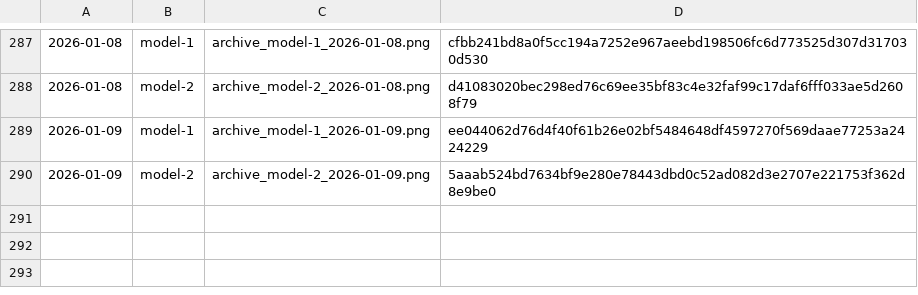
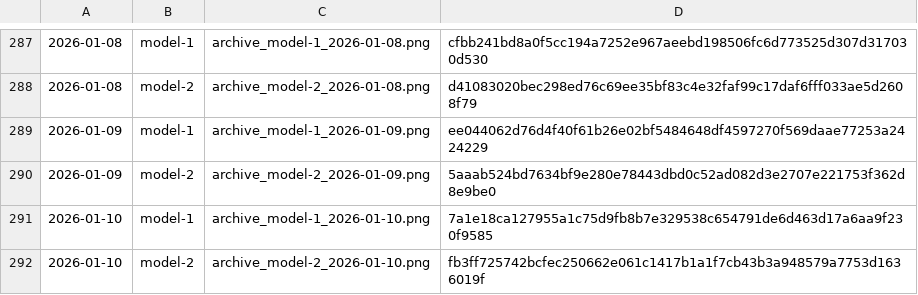
Before and after one commit to gothedistance25/my-website-archiver, a CSV file: archives/hashlog.csv, drawn as a sheet; only a part is shown, gaps mark what is left out; the diff names each change by its address in the sheet, - before the commit and + after, or states it on an @@ line.

```diff
--- a/archives/hashlog.csv
+++ b/archives/hashlog.csv
+row 291: 2026-01-10 | model-1 | archive_model-1_2026-01-10.png | 7a1e18ca127955a1c75d9fb8b7e329538c654791de6d463d17a6aa9f230f9585
+row 292: 2026-01-10 | model-2 | archive_model-2_2026-01-10.png | fb3ff725742bcfec250662e061c1417b1a1f7cb43b3a948579a7753d1636019f
```
Also changed, not shown: 2 other files.
